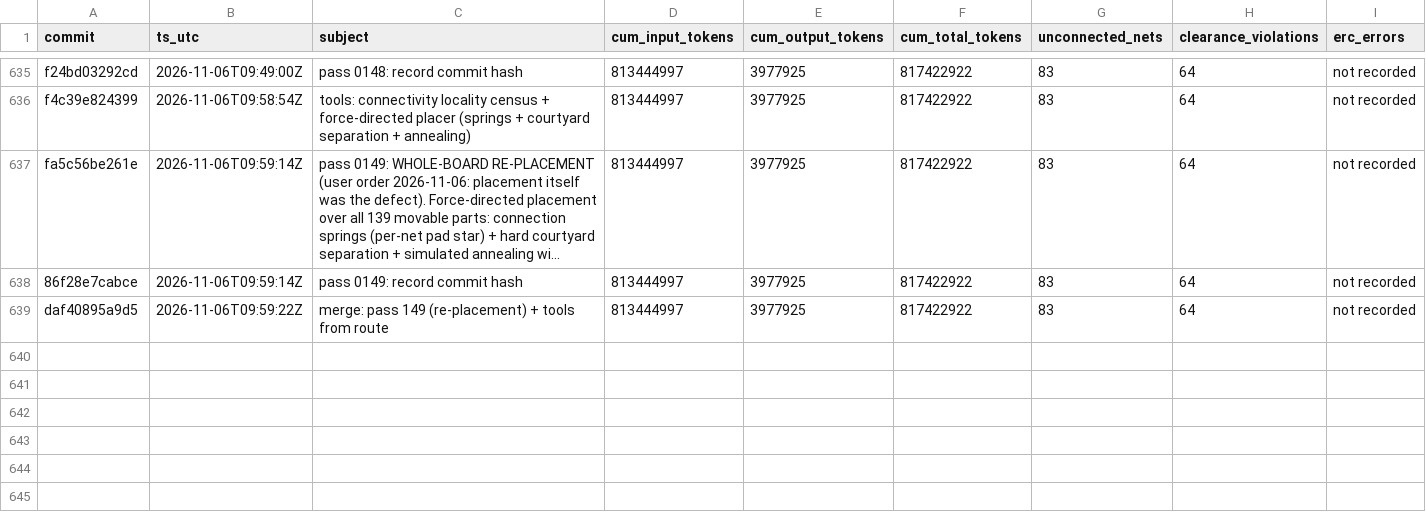
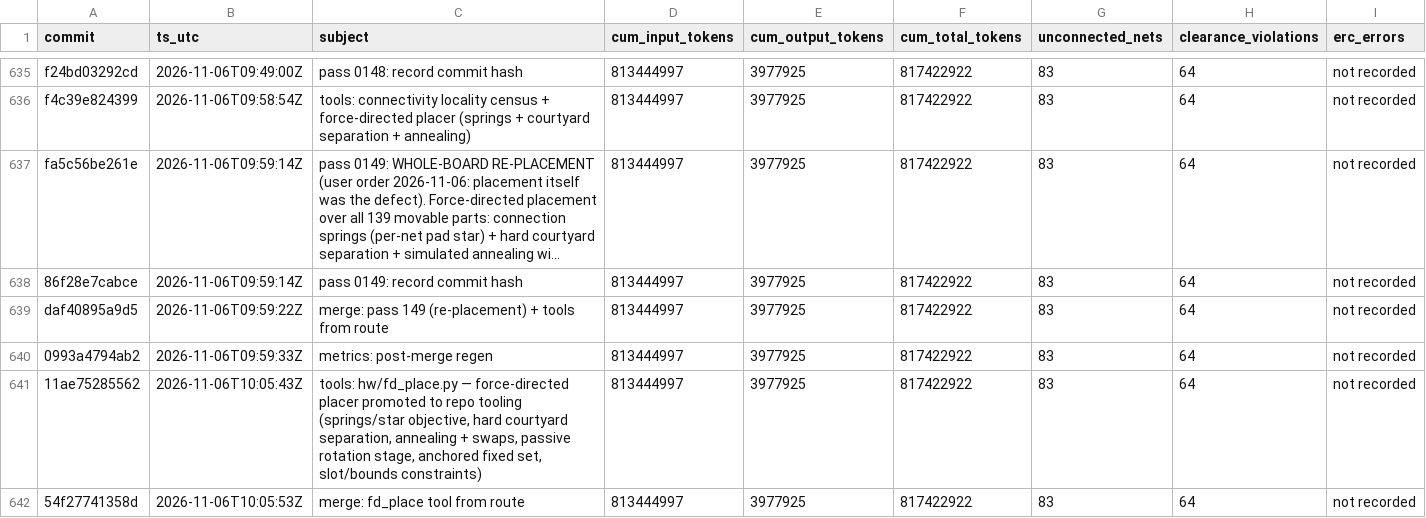
Before and after one commit to sneakers-the-rat/lvds-receiver-official, a CSV file: metrics/commit_alignment.csv, drawn as a sheet; only a part is shown, gaps mark what is left out; long unchanged cells end in …; the diff names each change by its address in the sheet, - before the commit and + after, or states it on an @@ line.

Commit message:
metrics: post-merge regen

```diff
--- a/metrics/commit_alignment.csv
+++ b/metrics/commit_alignment.csv
+row 640: 0993a4794ab2 | 2026-11-06T09:59:33Z | metrics: post-merge regen | 813444997 | 3977925 | 817422922 | 83 | 64 | not recorded
+row 641: 11ae75285562 | 2026-11-06T10:05:43Z | tools: hw/fd_place.py — force-directed placer promoted to repo tooling (springs/star objective, hard courtyard separation, annealing + swaps, passive rotation stage, anchored fixed set, slot/bounds constraints) | 813444997 | 3977925 | 817422922 | 83 | 64 | not recorded
+row 642: 54f27741358d | 2026-11-06T10:05:53Z | merge: fd_place tool from route | 813444997 | 3977925 | 817422922 | 83 | 64 | not recorded
```
Also changed, not shown: 1 other file.
